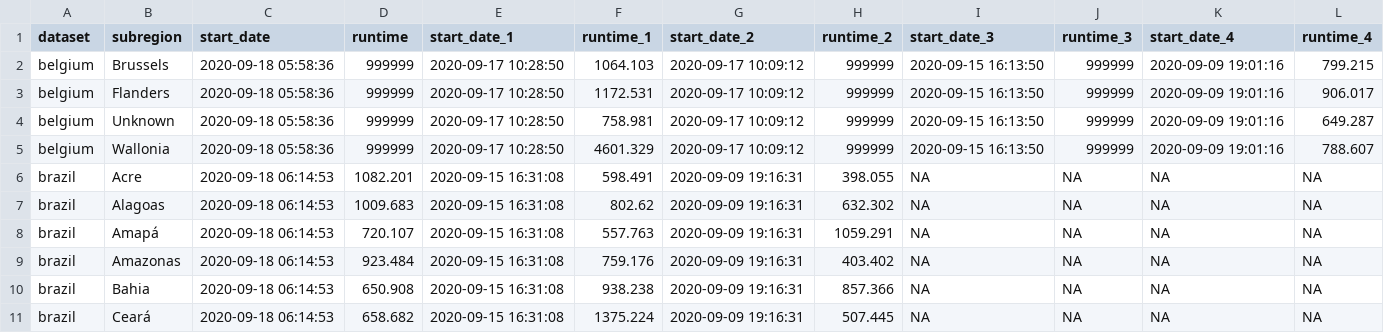
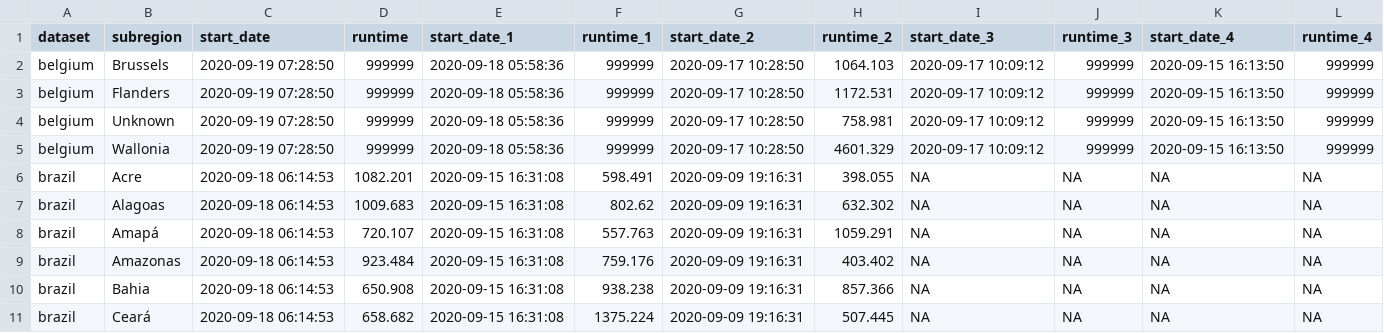
Before and after one commit to steven871121/covid-rt-estimates, a CSV file: runtimes.csv, drawn as a sheet; only a part is shown.

```diff
--- a/runtimes.csv
+++ b/runtimes.csv
@@ -1,6 +1,6 @@
 "dataset","subregion","start_date","runtime","start_date_1","runtime_1","start_date_2","runtime_2","start_date_3","runtime_3","start_date_4","runtime_4"
-"belgium","Brussels",2020-09-18 05:58:36,999999,2020-09-17 10:28:50,1064.103,2020-09-17 10:09:12,999999,2020-09-15 16:13:50,999999,2020-09-09 19:01:16,799.215
-"belgium","Flanders",2020-09-18 05:58:36,999999,2020-09-17 10:28:50,1172.531,2020-09-17 10:09:12,999999,2020-09-15 16:13:50,999999,2020-09-09 19:01:16,906.017
-"belgium","Unknown",2020-09-18 05:58:36,999999,2020-09-17 10:28:50,758.981,2020-09-17 10:09:12,999999,2020-09-15 16:13:50,999999,2020-09-09 19:01:16,649.287
-"belgium","Wallonia",2020-09-18 05:58:36,999999,2020-09-17 10:28:50,4601.329,2020-09-17 10:09:12,999999,2020-09-15 16:13:50,999999,2020-09-09 19:01:16,788.607
+"belgium","Brussels",2020-09-19 07:28:50,999999,2020-09-18 05:58:36,999999,2020-09-17 10:28:50,1064.103,2020-09-17 10:09:12,999999,2020-09-15 16:13:50,999999
+"belgium","Flanders",2020-09-19 07:28:50,999999,2020-09-18 05:58:36,999999,2020-09-17 10:28:50,1172.531,2020-09-17 10:09:12,999999,2020-09-15 16:13:50,999999
+"belgium","Unknown",2020-09-19 07:28:50,999999,2020-09-18 05:58:36,999999,2020-09-17 10:28:50,758.981,2020-09-17 10:09:12,999999,2020-09-15 16:13:50,999999
+"belgium","Wallonia",2020-09-19 07:28:50,999999,2020-09-18 05:58:36,999999,2020-09-17 10:28:50,4601.329,2020-09-17 10:09:12,999999,2020-09-15 16:13:50,999999
 "brazil","Acre",2020-09-18 06:14:53,1082.201,2020-09-15 16:31:08,598.491,2020-09-09 19:16:31,398.055,NA,NA,NA,NA
```
Also changed, not shown: 1 other file.
